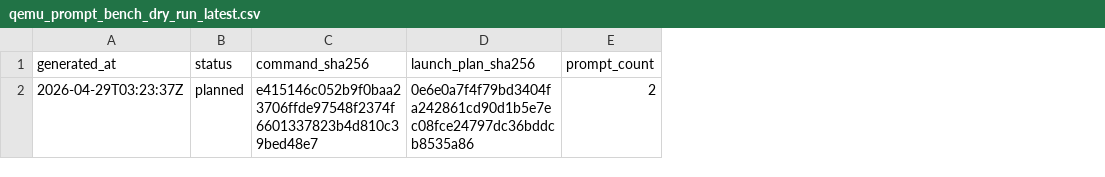
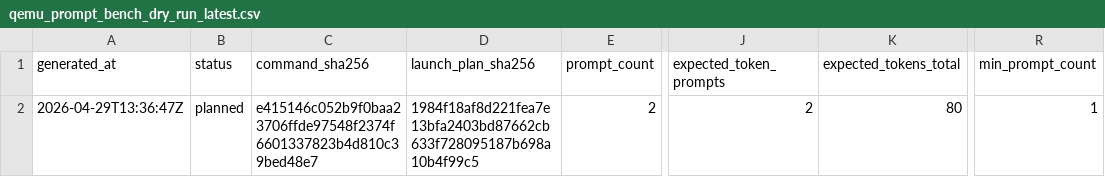
Before and after one commit to daniel-mf-92/holyc-inference, a CSV file: bench/results/qemu_prompt_bench_dry_run_latest.csv, drawn as a sheet; only a part is shown, gaps mark what is left out; the diff names each change by its address in the sheet, - before the commit and + after, or states it on an @@ line.

```diff
--- a/bench/results/qemu_prompt_bench_dry_run_latest.csv
+++ b/bench/results/qemu_prompt_bench_dry_run_latest.csv
+column J (expected_token_prompts), row 2: 2
+column K (expected_tokens_total), row 2: 80
+column R (min_prompt_count), row 2: 1
-A2 (generated_at): 2026-04-29T03:23:37Z
+A2 (generated_at): 2026-04-29T13:36:47Z
-D2 (launch_plan_sha256): 0e6e0a7f4f79bd3404fa242861cd90d1b5e7ec08fce24797dc36bddcb8535a86
+D2 (launch_plan_sha256): 1984f18af8d221fea7e13bfa2403bd87662cb633f728095187b698a10b4f99c5
```
Also changed, not shown: bench/results/qemu_prompt_bench_dry_run_launches_latest.csv, 7 other files.
